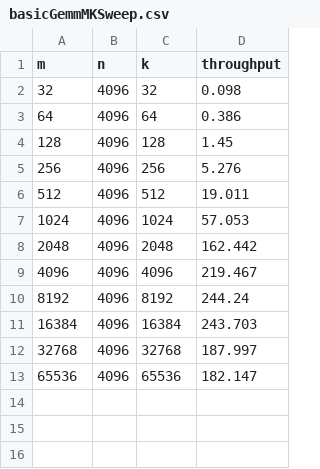
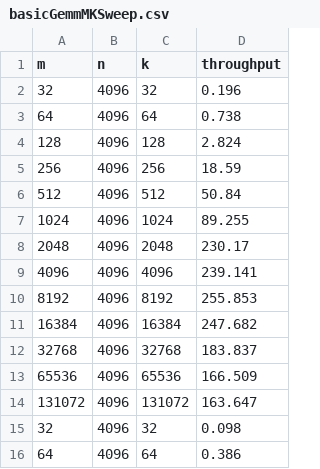
Before and after one commit to jahatef/aurora-sizing, a CSV file: results-csv/basicGemmMKSweep.csv, drawn as a sheet; only a part is shown; the shorter side is filled out with more unchanged rows.

```diff
--- a/results-csv/basicGemmMKSweep.csv
+++ b/results-csv/basicGemmMKSweep.csv
@@ -1,2 +1,15 @@
 m,n,k,throughput
+32,4096,32,0.196
+64,4096,64,0.738
+128,4096,128,2.824
+256,4096,256,18.59
+512,4096,512,50.84
+1024,4096,1024,89.255
+2048,4096,2048,230.17
+4096,4096,4096,239.141
+8192,4096,8192,255.853
+16384,4096,16384,247.682
+32768,4096,32768,183.837
+65536,4096,65536,166.509
+131072,4096,131072,163.647
 32,4096,32,0.098
```
Also changed, not shown: results-csv/heads_128.csv, results-csv/heads_16.csv, 11 other files.
